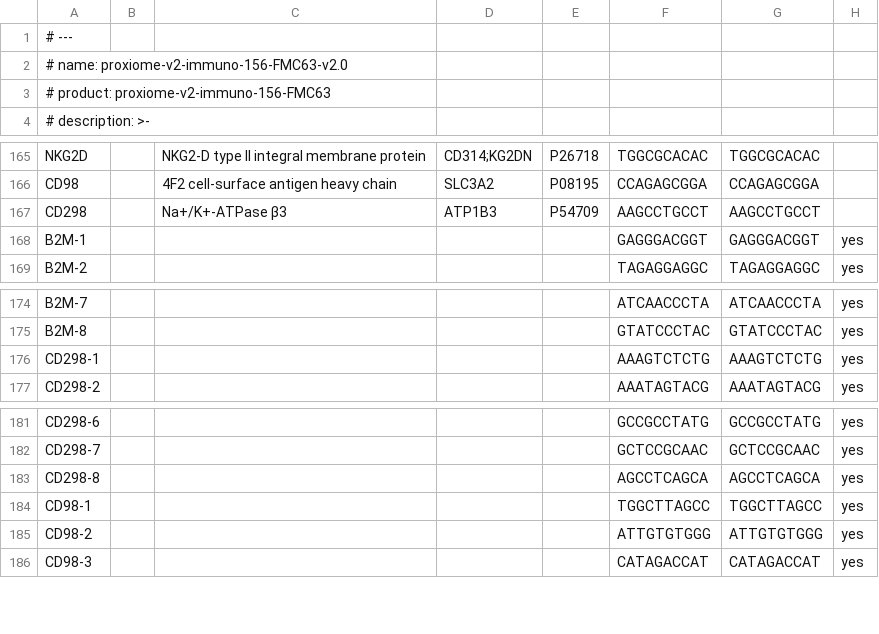
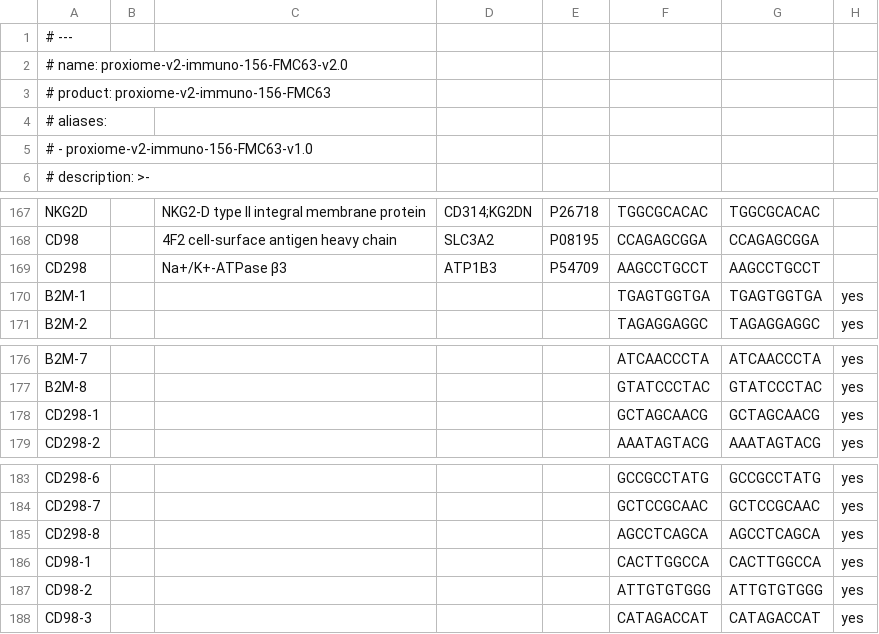
Before and after one commit to PixelgenTechnologies/pixelator, a CSV file: src/pixelator/pna/resources/panels/proxiome-v2-immuno-156-FMC63-v2.0.csv, drawn as a sheet; only a part is shown, gaps mark what is left out.

Commit message:
Revert "renaming panel files"
This reverts commit 8d3a9cffb5bec4f33a91905b4a78e22eafe92720.

```diff
--- a/src/pixelator/pna/resources/panels/proxiome-v2-immuno-156-FMC63-v2.0.csv
+++ b/src/pixelator/pna/resources/panels/proxiome-v2-immuno-156-FMC63-v2.0.csv
@@ -3,2 +3,4 @@
 # product: proxiome-v2-immuno-156-FMC63
+# aliases:
+#   - proxiome-v2-immuno-156-FMC63-v1.0
 # description: >-
@@ -167,3 +169,3 @@ CD98,,4F2 cell-surface antigen heavy chain,SLC3A2,P08195,CCAGAGCGGA,CCAGAGCGGA
 CD298,,Na+/K+-ATPase β3,ATP1B3,P54709,AAGCCTGCCT,AAGCCTGCCT
-B2M-1,,,,,GAGGGACGGT,GAGGGACGGT,yes
+B2M-1,,,,,TGAGTGGTGA,TGAGTGGTGA,yes
 B2M-2,,,,,TAGAGGAGGC,TAGAGGAGGC,yes
@@ -175,3 +177,3 @@ B2M-7,,,,,ATCAACCCTA,ATCAACCCTA,yes
 B2M-8,,,,,GTATCCCTAC,GTATCCCTAC,yes
-CD298-1,,,,,AAAGTCTCTG,AAAGTCTCTG,yes
+CD298-1,,,,,GCTAGCAACG,GCTAGCAACG,yes
 CD298-2,,,,,AAATAGTACG,AAATAGTACG,yes
@@ -183,3 +185,3 @@ CD298-7,,,,,GCTCCGCAAC,GCTCCGCAAC,yes
 CD298-8,,,,,AGCCTCAGCA,AGCCTCAGCA,yes
-CD98-1,,,,,TGGCTTAGCC,TGGCTTAGCC,yes
+CD98-1,,,,,CACTTGGCCA,CACTTGGCCA,yes
 CD98-2,,,,,ATTGTGTGGG,ATTGTGTGGG,yes
```
Also changed, not shown: src/pixelator/pna/resources/panels/proxiome-v2-immuno-155-v2.0.csv, src/pixelator/pna/resources/panels/proxiome-v2-immuno-156-FLAG-v2.0.csv, 4 other files.
